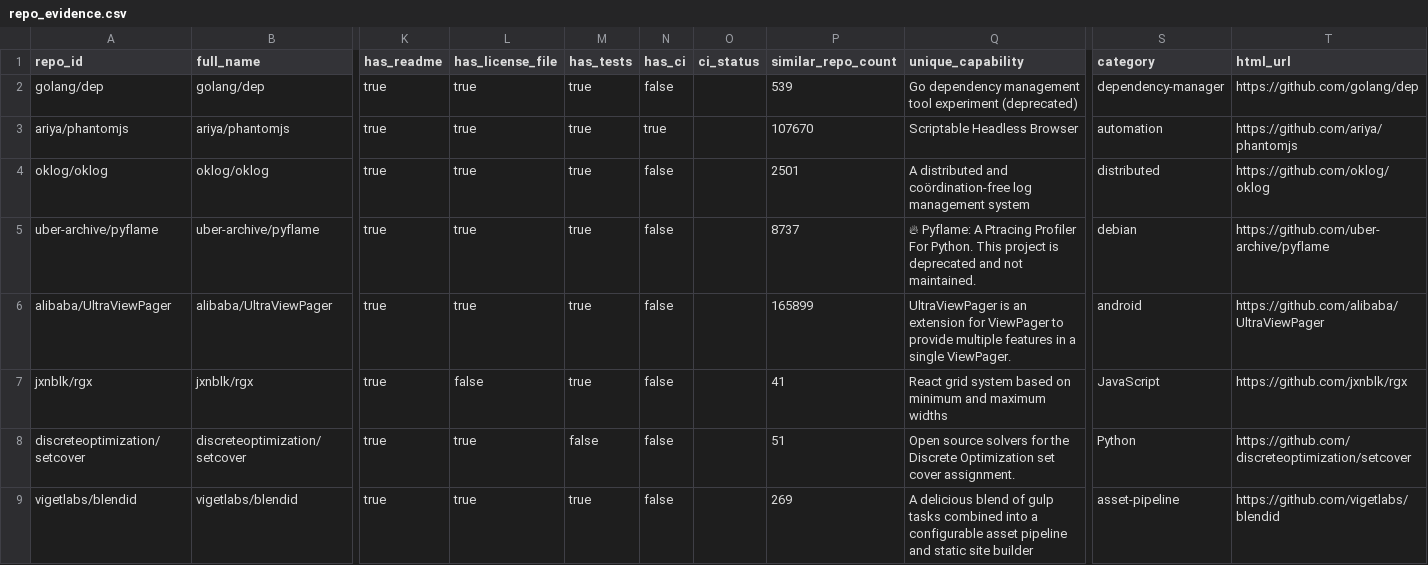
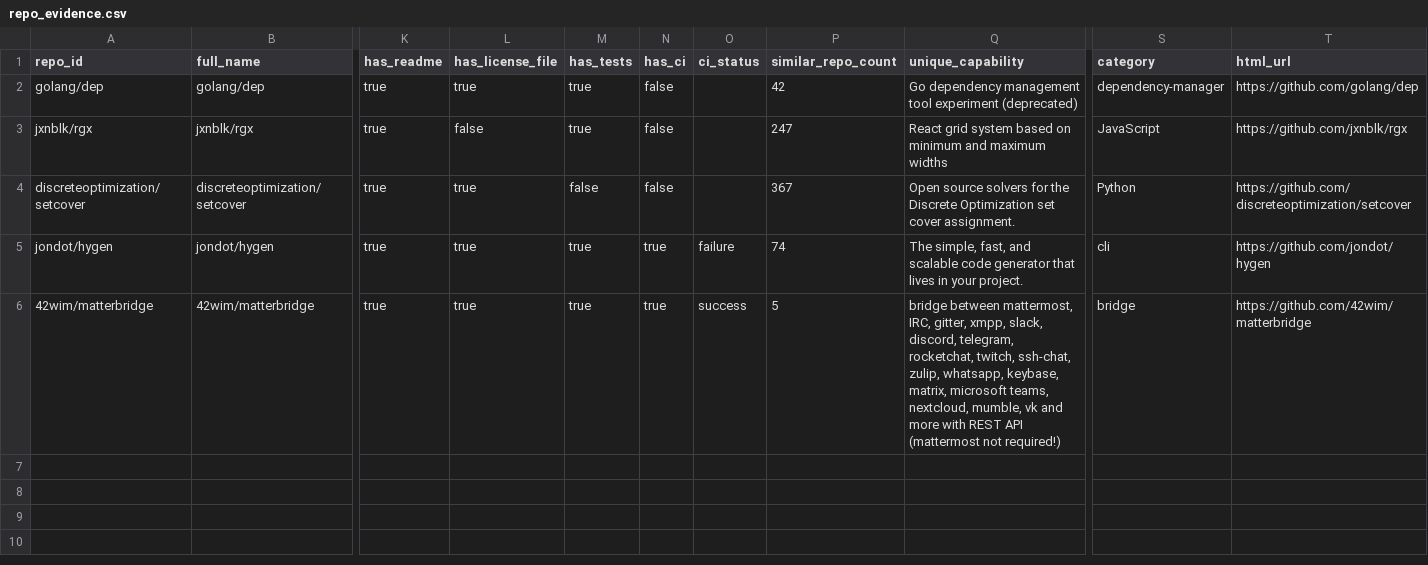
Before and after one commit to Fu93/phoenixrepo, a CSV file: data/real/repo_evidence.csv, drawn as a sheet; only a part is shown, gaps mark what is left out; removed rows and columns are numbered as before the commit, all else as after; rows hold the shown columns only; the diff names each change by its address in the sheet, - before the commit and + after, or states it on an @@ line.

```diff
--- a/data/real/repo_evidence.csv
+++ b/data/real/repo_evidence.csv
-P2 (similar_repo_count): 539
+P2 (similar_repo_count): 42
-row 3: ariya/phantomjs | ariya/phantomjs | true | true | true | true |  | 107670 | Scriptable Headless Browser | automation | https://github.com/ariya/phantomjs
-row 4: oklog/oklog | oklog/oklog | true | true | true | false |  | 2501 | A distributed and coördination-free log management system | distributed | https://github.com/oklog/oklog
-row 5: uber-archive/pyflame | uber-archive/pyflame | true | true | true | false |  | 8737 | 🔥 Pyflame: A Ptracing Profiler For Python. This project is deprecated and not maintained. | debian | https://github.com/uber-archive/pyflame
-row 6: alibaba/UltraViewPager | alibaba/UltraViewPager | true | true | true | false |  | 165899 | UltraViewPager is an extension for ViewPager to provide multiple features in a single ViewPager. | android | https://github.com/alibaba/UltraViewPager
-P3 (similar_repo_count): 41
+P3 (similar_repo_count): 247
-P4 (similar_repo_count): 51
+P4 (similar_repo_count): 367
-row 9: vigetlabs/blendid | vigetlabs/blendid | true | true | true | false |  | 269 | A delicious blend of gulp tasks combined into a configurable asset pipeline and static site builder | asset-pipeline | https://github.com/vigetlabs/blendid
+row 5: jondot/hygen | jondot/hygen | true | true | true | true | failure | 74 | The simple, fast, and scalable code generator that lives in your project. | cli | https://github.com/jondot/hygen
+row 6: 42wim/matterbridge | 42wim/matterbridge | true | true | true | true | success | 5 | bridge between mattermost, IRC, gitter, xmpp, slack, discord, telegram, rocketchat, twitch, ssh-chat, zulip, whatsapp, keybase, matrix, microsoft teams, nextcloud, mumble, vk and more with REST API (mattermost not required!) | bridge | https://github.com/42wim/matterbridge
```
Also changed, not shown: data/real/revival_signals.csv, 17 other files.
